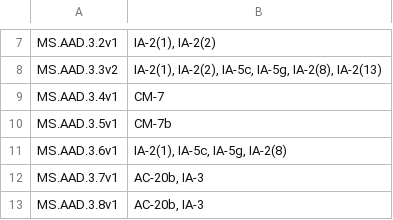
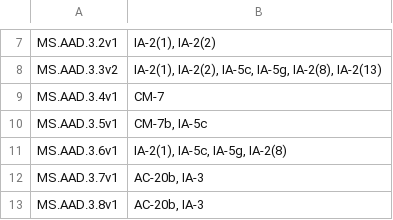
Before and after one commit to cisagov/ScubaGear, a CSV file: PowerShell/ScubaGear/mappings/scuba-to-nist-sp-800-53-r5-fedramp-high.csv, drawn as a sheet; only a part is shown, gaps mark what is left out.

Commit message:
Add mapping to IA-5c

```diff
--- a/PowerShell/ScubaGear/mappings/scuba-to-nist-sp-800-53-r5-fedramp-high.csv
+++ b/PowerShell/ScubaGear/mappings/scuba-to-nist-sp-800-53-r5-fedramp-high.csv
@@ -9,3 +9,3 @@ MS.AAD.3.3v2,"IA-2(1), IA-2(2), IA-5c, IA-5g, IA-2(8), IA-2(13)"
 MS.AAD.3.4v1,CM-7
-MS.AAD.3.5v1,CM-7b
+MS.AAD.3.5v1,"CM-7b, IA-5c"
 MS.AAD.3.6v1,"IA-2(1), IA-5c, IA-5g, IA-2(8)"
```
Also changed, not shown: 1 other file.
